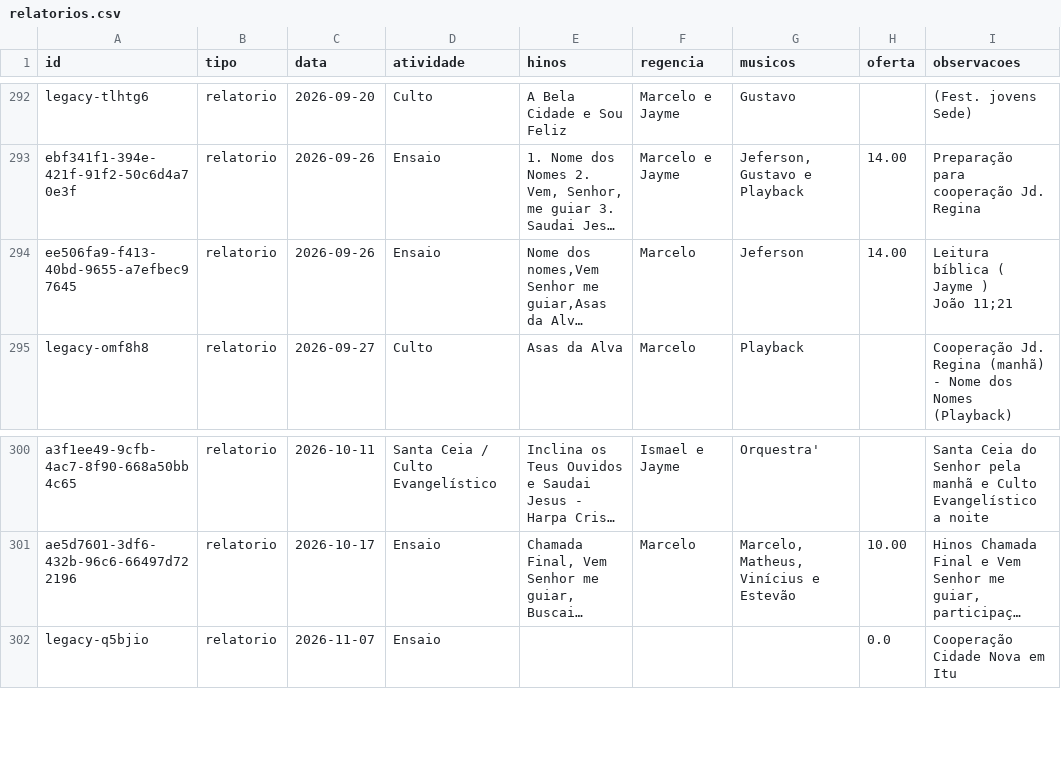
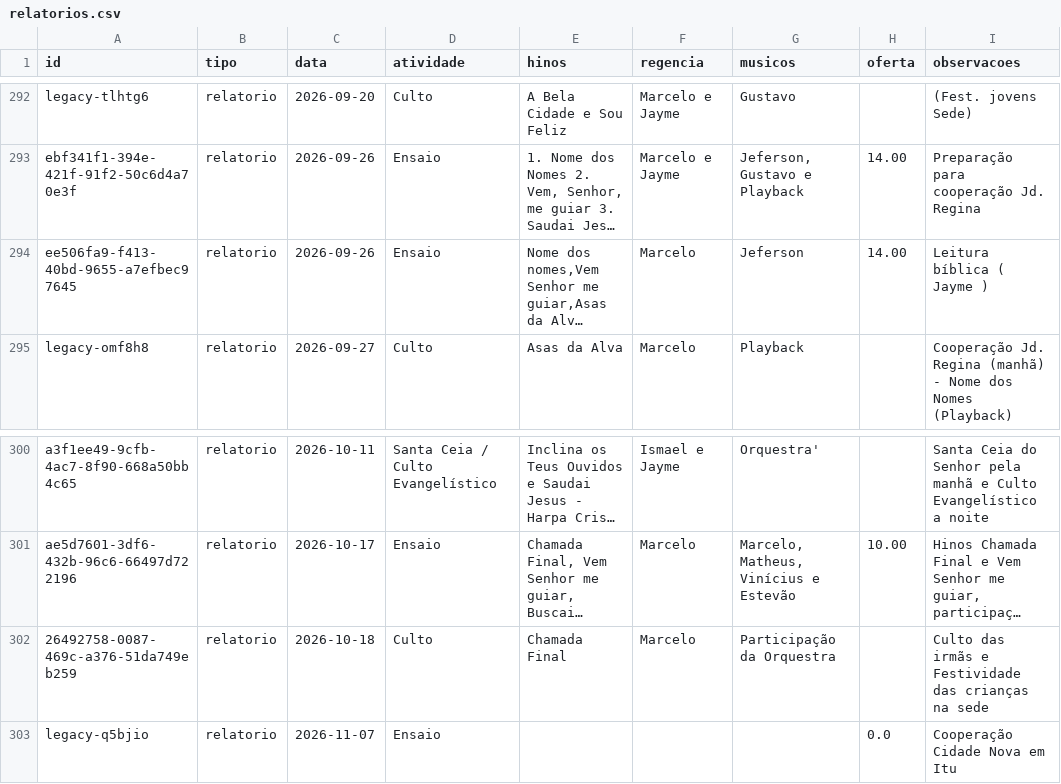
Before and after one commit to marcelofaria/coral-jubilo-celeste, a CSV file: dados/relatorios.csv, drawn as a sheet; only a part is shown, gaps mark what is left out; long unchanged cells end in …; ↵ is a line break in a cell; the diff names each change by its address in the sheet, - before the commit and + after, or states it on an @@ line.

Commit message:
Atualiza relatórios do coral (2026-10-19)

```diff
--- a/dados/relatorios.csv
+++ b/dados/relatorios.csv
-I294 (observacoes): Leitura bíblica ( Jayme ) ↵ João 11;21
+I294 (observacoes): Leitura bíblica ( Jayme )
+row 302: 26492758-0087-469c-a376-51da749eb259 | relatorio | 2026-10-18 | Culto | Chamada Final | Marcelo | Participação da Orquestra |  | Culto das irmãs e Festividade das crianças na sede
```
